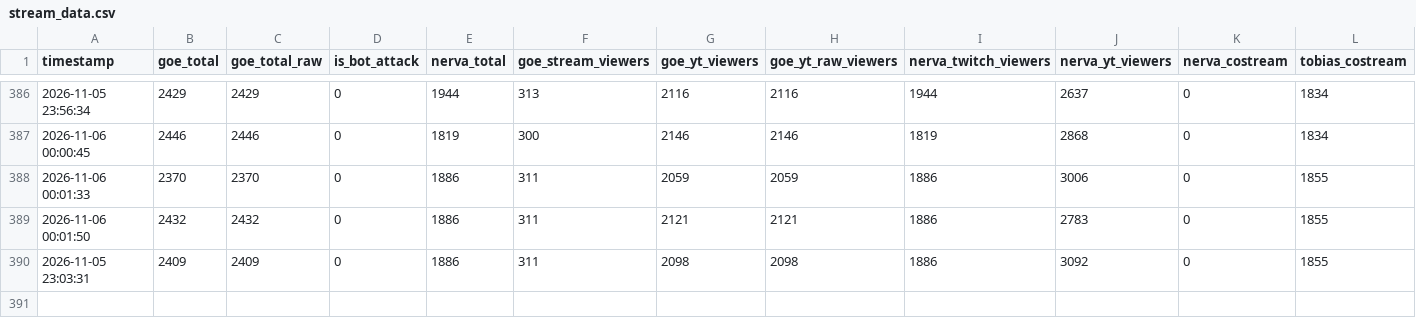
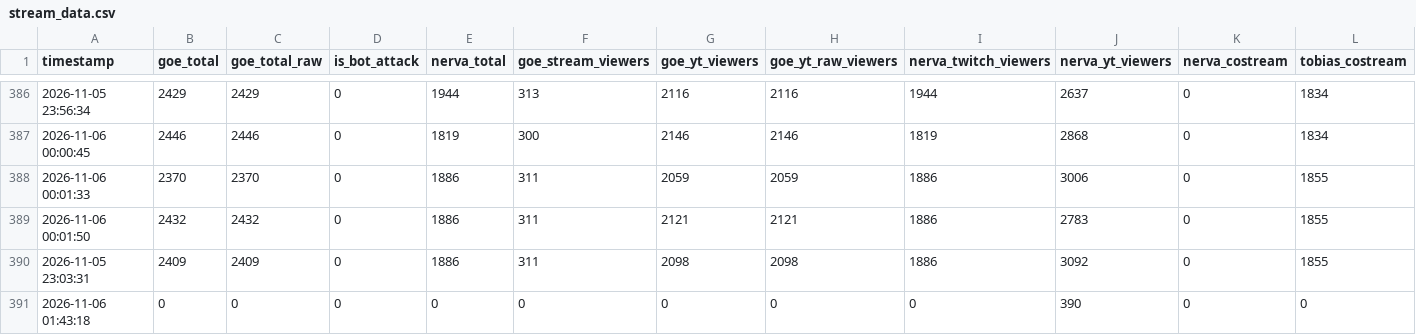
Before and after one commit to Maciejsonik/goe-bunkier, a CSV file: stream_data.csv, drawn as a sheet; only a part is shown, gaps mark what is left out; rows hold the shown columns only; the diff names each change by its address in the sheet, - before the commit and + after, or states it on an @@ line.

```diff
--- a/stream_data.csv
+++ b/stream_data.csv
+row 391: 2026-11-06 01:43:18 | 0 | 0 | 0 | 0 | 0 | 0 | 0 | 0 | 390 | 0 | 0
```
Also changed, not shown: stream_data_day-3.csv, 19 other files.
